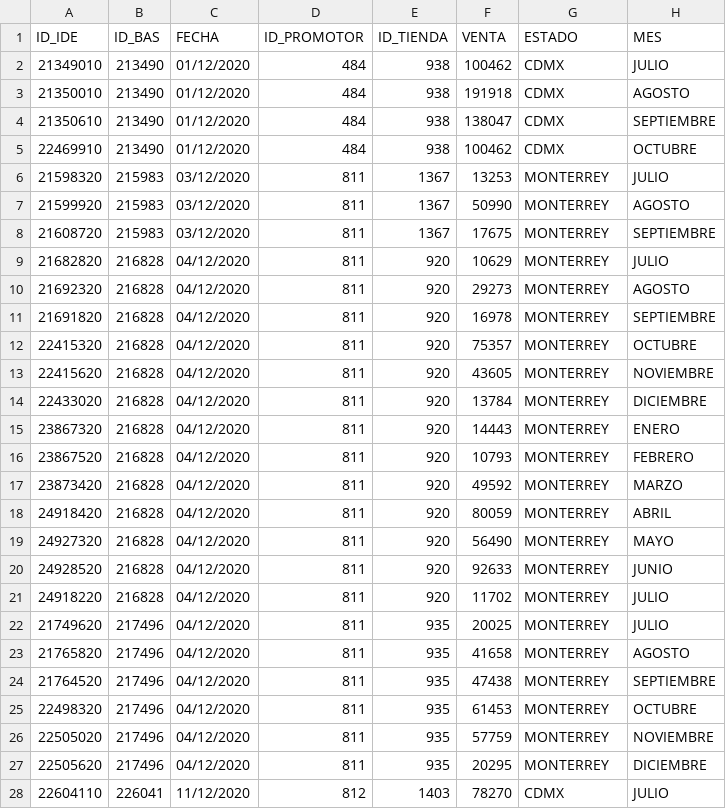
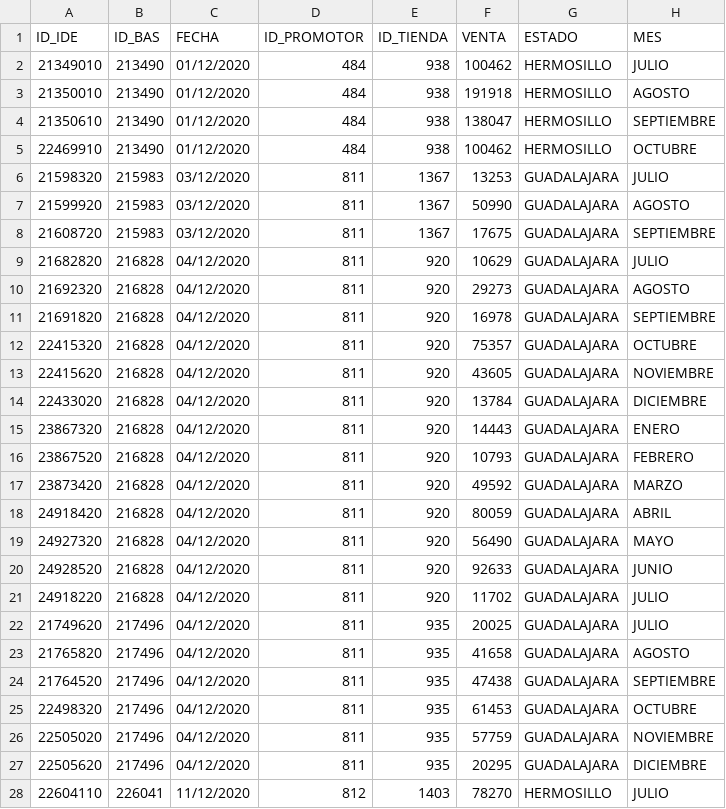
Before and after one commit to fernando-kas/TecnoMark, a CSV file: csv/Ventas.csv, drawn as a sheet; only a part is shown; the diff covers the shown part only.

```diff
--- a/csv/Ventas.csv
+++ b/csv/Ventas.csv
@@ -1,28 +1,28 @@
 ID_IDE,ID_BAS,FECHA,ID_PROMOTOR,ID_TIENDA,VENTA,ESTADO,MES
-21349010,213490,01/12/2020,484,938,100462,CDMX,JULIO
-21350010,213490,01/12/2020,484,938,191918,CDMX,AGOSTO
-21350610,213490,01/12/2020,484,938,138047,CDMX,SEPTIEMBRE
-22469910,213490,01/12/2020,484,938,100462,CDMX,OCTUBRE
-21598320,215983,03/12/2020,811,1367,13253,MONTERREY,JULIO
-21599920,215983,03/12/2020,811,1367,50990,MONTERREY,AGOSTO
-21608720,215983,03/12/2020,811,1367,17675,MONTERREY,SEPTIEMBRE
-21682820,216828,04/12/2020,811,920,10629,MONTERREY,JULIO
-21692320,216828,04/12/2020,811,920,29273,MONTERREY,AGOSTO
-21691820,216828,04/12/2020,811,920,16978,MONTERREY,SEPTIEMBRE
-22415320,216828,04/12/2020,811,920,75357,MONTERREY,OCTUBRE
-22415620,216828,04/12/2020,811,920,43605,MONTERREY,NOVIEMBRE
-22433020,216828,04/12/2020,811,920,13784,MONTERREY,DICIEMBRE
-23867320,216828,04/12/2020,811,920,14443,MONTERREY,ENERO
-23867520,216828,04/12/2020,811,920,10793,MONTERREY,FEBRERO
-23873420,216828,04/12/2020,811,920,49592,MONTERREY,MARZO
-24918420,216828,04/12/2020,811,920,80059,MONTERREY,ABRIL
-24927320,216828,04/12/2020,811,920,56490,MONTERREY,MAYO
-24928520,216828,04/12/2020,811,920,92633,MONTERREY,JUNIO
-24918220,216828,04/12/2020,811,920,11702,MONTERREY,JULIO
-21749620,217496,04/12/2020,811,935,20025,MONTERREY,JULIO
-21765820,217496,04/12/2020,811,935,41658,MONTERREY,AGOSTO
-21764520,217496,04/12/2020,811,935,47438,MONTERREY,SEPTIEMBRE
-22498320,217496,04/12/2020,811,935,61453,MONTERREY,OCTUBRE
-22505020,217496,04/12/2020,811,935,57759,MONTERREY,NOVIEMBRE
-22505620,217496,04/12/2020,811,935,20295,MONTERREY,DICIEMBRE
-22604110,226041,11/12/2020,812,1403,78270,CDMX,JULIO
+21349010,213490,01/12/2020,484,938,100462,HERMOSILLO,JULIO
+21350010,213490,01/12/2020,484,938,191918,HERMOSILLO,AGOSTO
+21350610,213490,01/12/2020,484,938,138047,HERMOSILLO,SEPTIEMBRE
+22469910,213490,01/12/2020,484,938,100462,HERMOSILLO,OCTUBRE
+21598320,215983,03/12/2020,811,1367,13253,GUADALAJARA,JULIO
+21599920,215983,03/12/2020,811,1367,50990,GUADALAJARA,AGOSTO
+21608720,215983,03/12/2020,811,1367,17675,GUADALAJARA,SEPTIEMBRE
+21682820,216828,04/12/2020,811,920,10629,GUADALAJARA,JULIO
+21692320,216828,04/12/2020,811,920,29273,GUADALAJARA,AGOSTO
+21691820,216828,04/12/2020,811,920,16978,GUADALAJARA,SEPTIEMBRE
+22415320,216828,04/12/2020,811,920,75357,GUADALAJARA,OCTUBRE
+22415620,216828,04/12/2020,811,920,43605,GUADALAJARA,NOVIEMBRE
+22433020,216828,04/12/2020,811,920,13784,GUADALAJARA,DICIEMBRE
+23867320,216828,04/12/2020,811,920,14443,GUADALAJARA,ENERO
+23867520,216828,04/12/2020,811,920,10793,GUADALAJARA,FEBRERO
+23873420,216828,04/12/2020,811,920,49592,GUADALAJARA,MARZO
+24918420,216828,04/12/2020,811,920,80059,GUADALAJARA,ABRIL
+24927320,216828,04/12/2020,811,920,56490,GUADALAJARA,MAYO
+24928520,216828,04/12/2020,811,920,92633,GUADALAJARA,JUNIO
+24918220,216828,04/12/2020,811,920,11702,GUADALAJARA,JULIO
+21749620,217496,04/12/2020,811,935,20025,GUADALAJARA,JULIO
+21765820,217496,04/12/2020,811,935,41658,GUADALAJARA,AGOSTO
+21764520,217496,04/12/2020,811,935,47438,GUADALAJARA,SEPTIEMBRE
+22498320,217496,04/12/2020,811,935,61453,GUADALAJARA,OCTUBRE
+22505020,217496,04/12/2020,811,935,57759,GUADALAJARA,NOVIEMBRE
+22505620,217496,04/12/2020,811,935,20295,GUADALAJARA,DICIEMBRE
+22604110,226041,11/12/2020,812,1403,78270,HERMOSILLO,JULIO
```
Also changed, not shown: 28 edited cells elsewhere in this file, csv/Asistencia.csv, csv/Formulario.csv.
